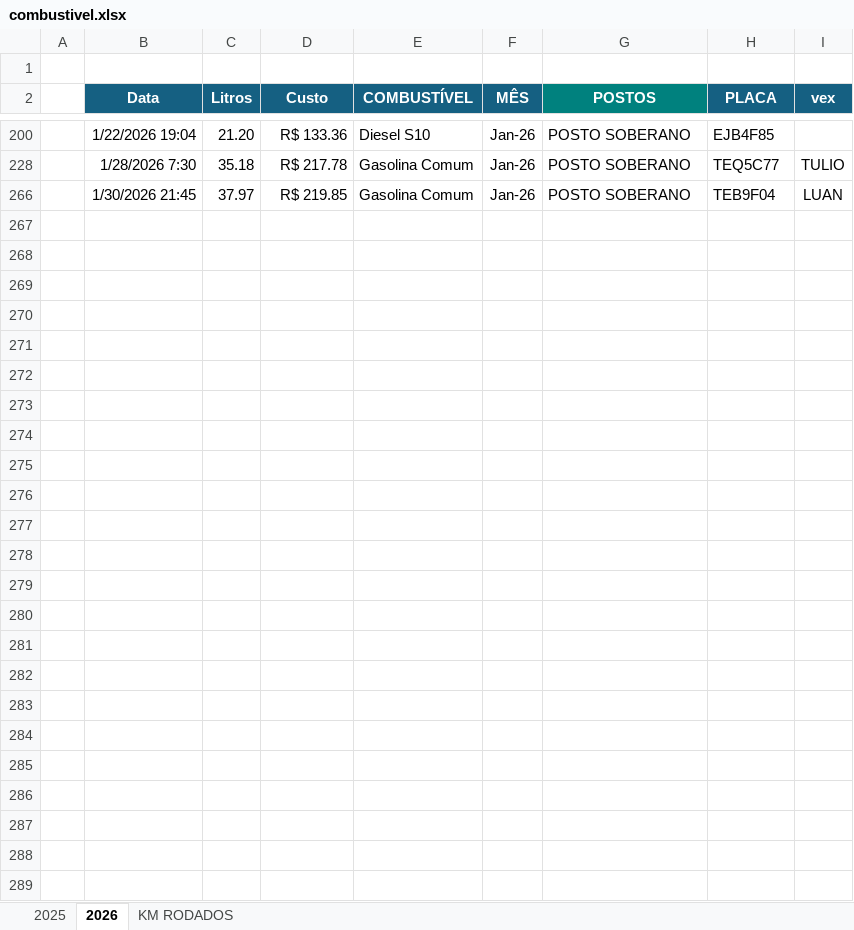
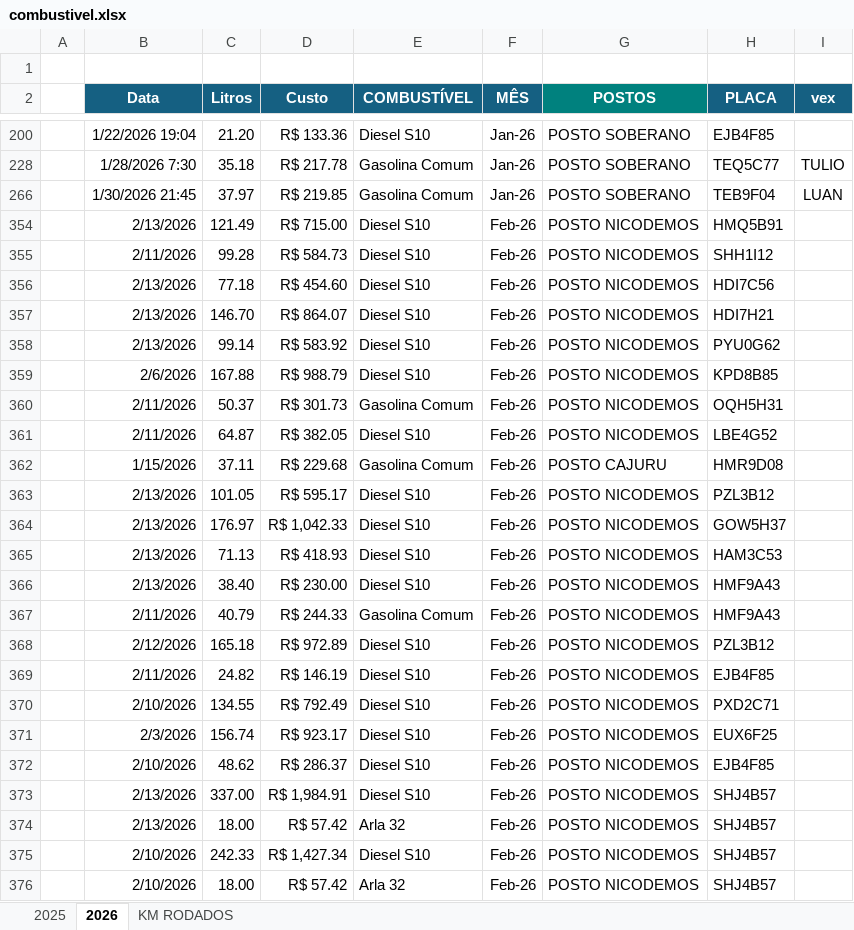
Before and after one commit to jhonnyoraculos/dashboard, an Excel workbook: data/combustivel.xlsx, sheet 2026, drawn as a sheet; only a part is shown, gaps mark what is left out; values as stored, in another font and other column widths than the file's, no borders; the diff names each change by its address in the sheet, - before the commit and + after, or states it on an @@ line.

```diff
--- a/data/combustivel.xlsx (sheet 2026)
+++ b/data/combustivel.xlsx (sheet 2026)
+row 354:  | 2/13/2026 | 121.49 | R$ 715.00 | Diesel S10 | Feb-26 | POSTO NICODEMOS | HMQ5B91
+row 355:  | 2/11/2026 | 99.28 | R$ 584.73 | Diesel S10 | Feb-26 | POSTO NICODEMOS | SHH1I12
+row 356:  | 2/13/2026 | 77.18 | R$ 454.60 | Diesel S10 | Feb-26 | POSTO NICODEMOS | HDI7C56
+row 357:  | 2/13/2026 | 146.70 | R$ 864.07 | Diesel S10 | Feb-26 | POSTO NICODEMOS | HDI7H21
+row 358:  | 2/13/2026 | 99.14 | R$ 583.92 | Diesel S10 | Feb-26 | POSTO NICODEMOS | PYU0G62
+row 359:  | 2/6/2026 | 167.88 | R$ 988.79 | Diesel S10 | Feb-26 | POSTO NICODEMOS | KPD8B85
+row 360:  | 2/11/2026 | 50.37 | R$ 301.73 | Gasolina Comum | Feb-26 | POSTO NICODEMOS | OQH5H31
+row 361:  | 2/11/2026 | 64.87 | R$ 382.05 | Diesel S10 | Feb-26 | POSTO NICODEMOS | LBE4G52
+row 362:  | 1/15/2026 | 37.11 | R$ 229.68 | Gasolina Comum | Feb-26 | POSTO CAJURU | HMR9D08
+row 363:  | 2/13/2026 | 101.05 | R$ 595.17 | Diesel S10 | Feb-26 | POSTO NICODEMOS | PZL3B12
+row 364:  | 2/13/2026 | 176.97 | R$ 1,042.33 | Diesel S10 | Feb-26 | POSTO NICODEMOS | GOW5H37
+row 365:  | 2/13/2026 | 71.13 | R$ 418.93 | Diesel S10 | Feb-26 | POSTO NICODEMOS | HAM3C53
+row 366:  | 2/13/2026 | 38.40 | R$ 230.00 | Diesel S10 | Feb-26 | POSTO NICODEMOS | HMF9A43
+row 367:  | 2/11/2026 | 40.79 | R$ 244.33 | Gasolina Comum | Feb-26 | POSTO NICODEMOS | HMF9A43
+row 368:  | 2/12/2026 | 165.18 | R$ 972.89 | Diesel S10 | Feb-26 | POSTO NICODEMOS | PZL3B12
+row 369:  | 2/11/2026 | 24.82 | R$ 146.19 | Diesel S10 | Feb-26 | POSTO NICODEMOS | EJB4F85
+row 370:  | 2/10/2026 | 134.55 | R$ 792.49 | Diesel S10 | Feb-26 | POSTO NICODEMOS | PXD2C71
+row 371:  | 2/3/2026 | 156.74 | R$ 923.17 | Diesel S10 | Feb-26 | POSTO NICODEMOS | EUX6F25
+row 372:  | 2/10/2026 | 48.62 | R$ 286.37 | Diesel S10 | Feb-26 | POSTO NICODEMOS | EJB4F85
+row 373:  | 2/13/2026 | 337.00 | R$ 1,984.91 | Diesel S10 | Feb-26 | POSTO NICODEMOS | SHJ4B57
+row 374:  | 2/13/2026 | 18.00 | R$ 57.42 | Arla 32 | Feb-26 | POSTO NICODEMOS | SHJ4B57
+row 375:  | 2/10/2026 | 242.33 | R$ 1,427.34 | Diesel S10 | Feb-26 | POSTO NICODEMOS | SHJ4B57
+row 376:  | 2/10/2026 | 18.00 | R$ 57.42 | Arla 32 | Feb-26 | POSTO NICODEMOS | SHJ4B57
```
Also changed, not shown: data/manutencao.xlsx, data/reserva de hoteis.xlsx.
